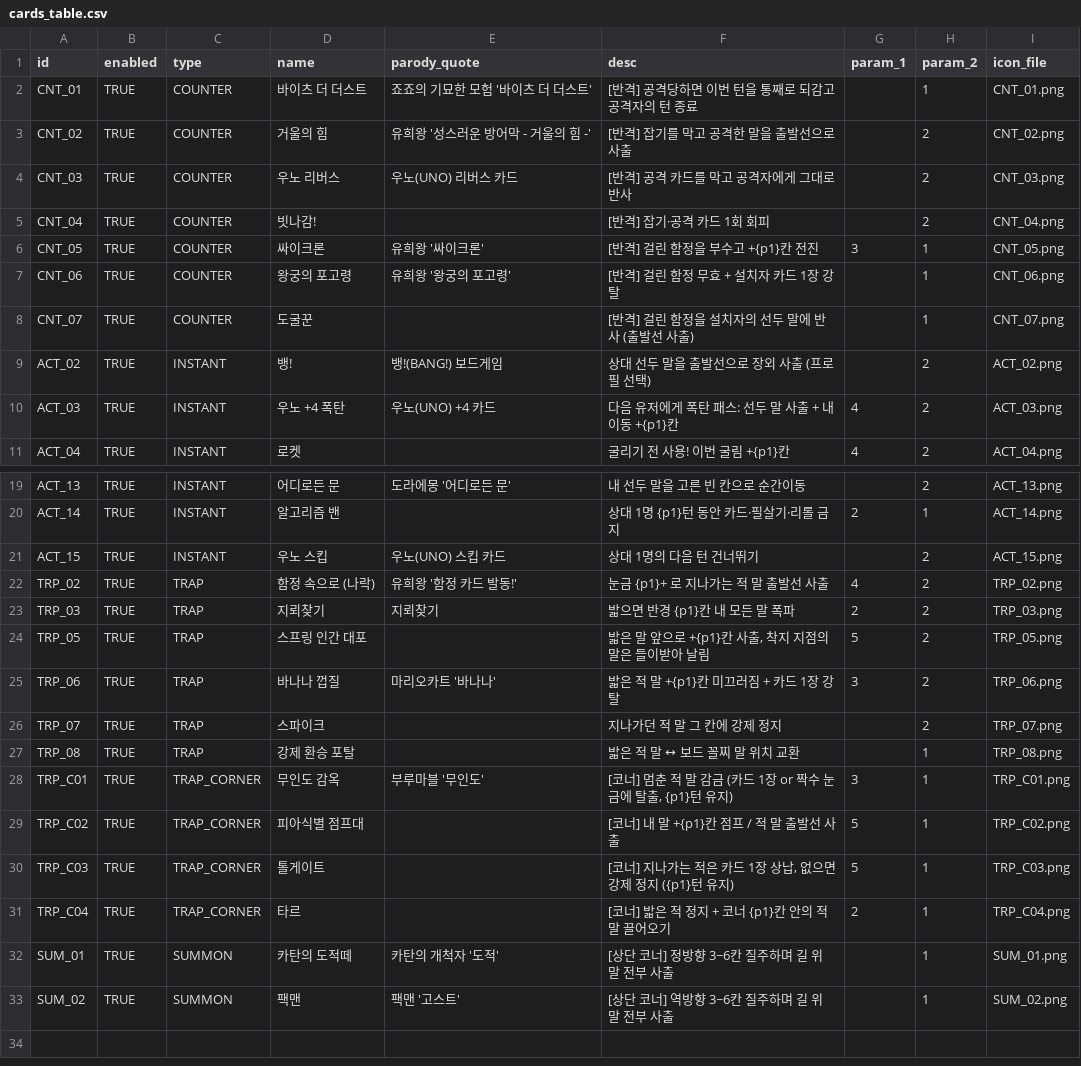
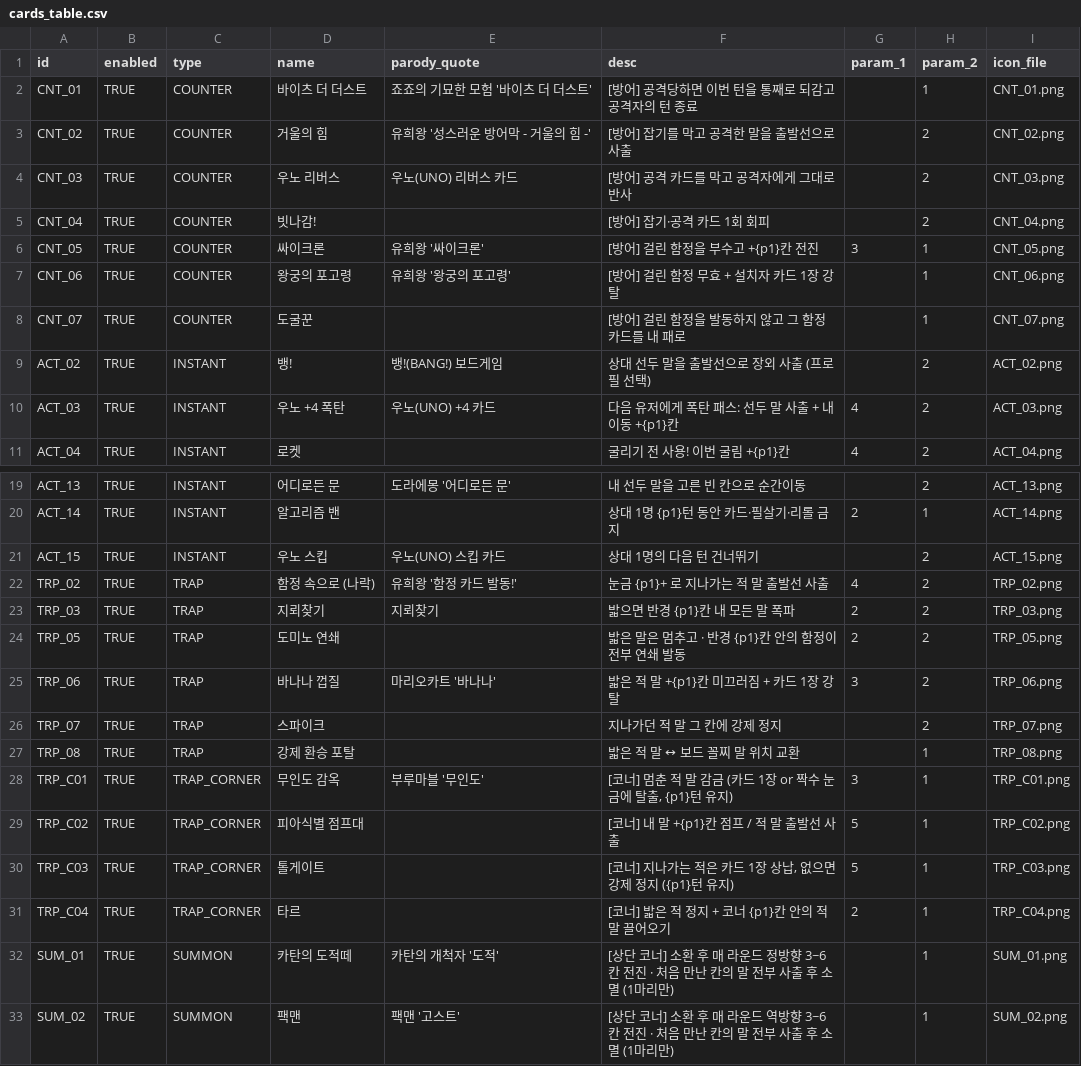
Before and after one commit to mayjohn66-cmd/TRG, a CSV file: content_trickcal/data/cards_table.csv, drawn as a sheet; only a part is shown, gaps mark what is left out.

```diff
--- a/content_trickcal/data/cards_table.csv
+++ b/content_trickcal/data/cards_table.csv
@@ -1,9 +1,9 @@
 id,enabled,type,name,parody_quote,desc,param_1,param_2,icon_file
-CNT_01,TRUE,COUNTER,바이츠 더 더스트,죠죠의 기묘한 모험 '바이츠 더 더스트',[반격] 공격당하면 이번 턴을 통째로 되감고 공격자의 턴 종료,,1,CNT_01.png
-CNT_02,TRUE,COUNTER,거울의 힘,유희왕 '성스러운 방어막 - 거울의 힘 -',[반격] 잡기를 막고 공격한 말을 출발선으로 사출,,2,CNT_02.png
-CNT_03,TRUE,COUNTER,우노 리버스,우노(UNO) 리버스 카드,[반격] 공격 카드를 막고 공격자에게 그대로 반사,,2,CNT_03.png
-CNT_04,TRUE,COUNTER,빗나감!,,[반격] 잡기·공격 카드 1회 회피,,2,CNT_04.png
-CNT_05,TRUE,COUNTER,싸이크론,유희왕 '싸이크론',[반격] 걸린 함정을 부수고 +{p1}칸 전진,3,1,CNT_05.png
-CNT_06,TRUE,COUNTER,왕궁의 포고령,유희왕 '왕궁의 포고령',[반격] 걸린 함정 무효 + 설치자 카드 1장 강탈,,1,CNT_06.png
-CNT_07,TRUE,COUNTER,도굴꾼,,[반격] 걸린 함정을 설치자의 선두 말에 반사 (출발선 사출),,1,CNT_07.png
+CNT_01,TRUE,COUNTER,바이츠 더 더스트,죠죠의 기묘한 모험 '바이츠 더 더스트',[방어] 공격당하면 이번 턴을 통째로 되감고 공격자의 턴 종료,,1,CNT_01.png
+CNT_02,TRUE,COUNTER,거울의 힘,유희왕 '성스러운 방어막 - 거울의 힘 -',[방어] 잡기를 막고 공격한 말을 출발선으로 사출,,2,CNT_02.png
+CNT_03,TRUE,COUNTER,우노 리버스,우노(UNO) 리버스 카드,[방어] 공격 카드를 막고 공격자에게 그대로 반사,,2,CNT_03.png
+CNT_04,TRUE,COUNTER,빗나감!,,[방어] 잡기·공격 카드 1회 회피,,2,CNT_04.png
+CNT_05,TRUE,COUNTER,싸이크론,유희왕 '싸이크론',[방어] 걸린 함정을 부수고 +{p1}칸 전진,3,1,CNT_05.png
+CNT_06,TRUE,COUNTER,왕궁의 포고령,유희왕 '왕궁의 포고령',[방어] 걸린 함정 무효 + 설치자 카드 1장 강탈,,1,CNT_06.png
+CNT_07,TRUE,COUNTER,도굴꾼,,[방어] 걸린 함정을 발동하지 않고 그 함정 카드를 내 패로,,1,CNT_07.png
 ACT_02,TRUE,INSTANT,뱅!,뱅!(BANG!) 보드게임,상대 선두 말을 출발선으로 장외 사출 (프로필 선택),,2,ACT_02.png
@@ -23,3 +23,3 @@ TRP_02,TRUE,TRAP,함정 속으로 (나락),유희왕 '함정 카드 발동!',눈
 TRP_03,TRUE,TRAP,지뢰찾기,지뢰찾기,밟으면 반경 {p1}칸 내 모든 말 폭파,2,2,TRP_03.png
-TRP_05,TRUE,TRAP,스프링 인간 대포,,"밟은 말 앞으로 +{p1}칸 사출, 착지 지점의 말은 들이받아 날림",5,2,TRP_05.png
+TRP_05,TRUE,TRAP,도미노 연쇄,,밟은 말은 멈추고 · 반경 {p1}칸 안의 함정이 전부 연쇄 발동,2,2,TRP_05.png
 TRP_06,TRUE,TRAP,바나나 껍질,마리오카트 '바나나',밟은 적 말 +{p1}칸 미끄러짐 + 카드 1장 강탈,3,2,TRP_06.png
@@ -31,3 +31,3 @@ TRP_C03,TRUE,TRAP_CORNER,톨게이트,,"[코너] 지나가는 적은 카드 1장
 TRP_C04,TRUE,TRAP_CORNER,타르,,[코너] 밟은 적 정지 + 코너 {p1}칸 안의 적 말 끌어오기,2,1,TRP_C04.png
-SUM_01,TRUE,SUMMON,카탄의 도적떼,카탄의 개척자 '도적',[상단 코너] 정방향 3~6칸 질주하며 길 위 말 전부 사출,,1,SUM_01.png
-SUM_02,TRUE,SUMMON,팩맨,팩맨 '고스트',[상단 코너] 역방향 3~6칸 질주하며 길 위 말 전부 사출,,1,SUM_02.png
+SUM_01,TRUE,SUMMON,카탄의 도적떼,카탄의 개척자 '도적',[상단 코너] 소환 후 매 라운드 정방향 3~6칸 전진 · 처음 만난 칸의 말 전부 사출 후 소멸 (1마리만),,1,SUM_01.png
+SUM_02,TRUE,SUMMON,팩맨,팩맨 '고스트',[상단 코너] 소환 후 매 라운드 역방향 3~6칸 전진 · 처음 만난 칸의 말 전부 사출 후 소멸 (1마리만),,1,SUM_02.png
```
Also changed, not shown: content_trickcal/data/augments_table.csv, content_trickcal/data/dice_table.csv, 53 other files.
